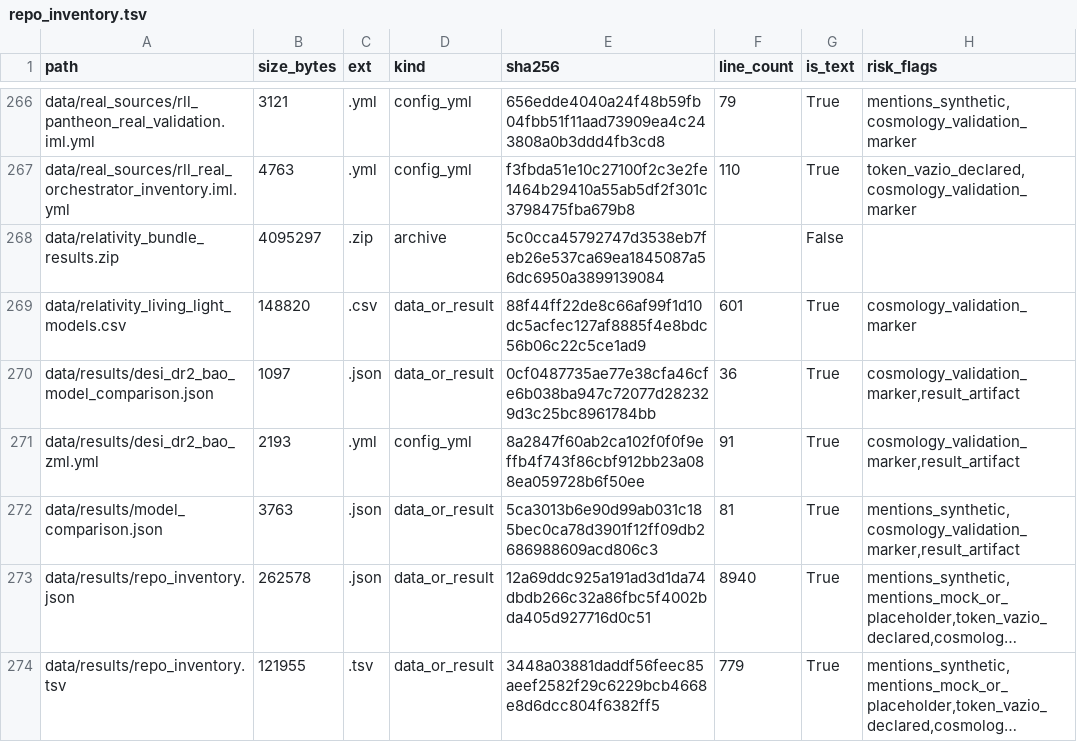
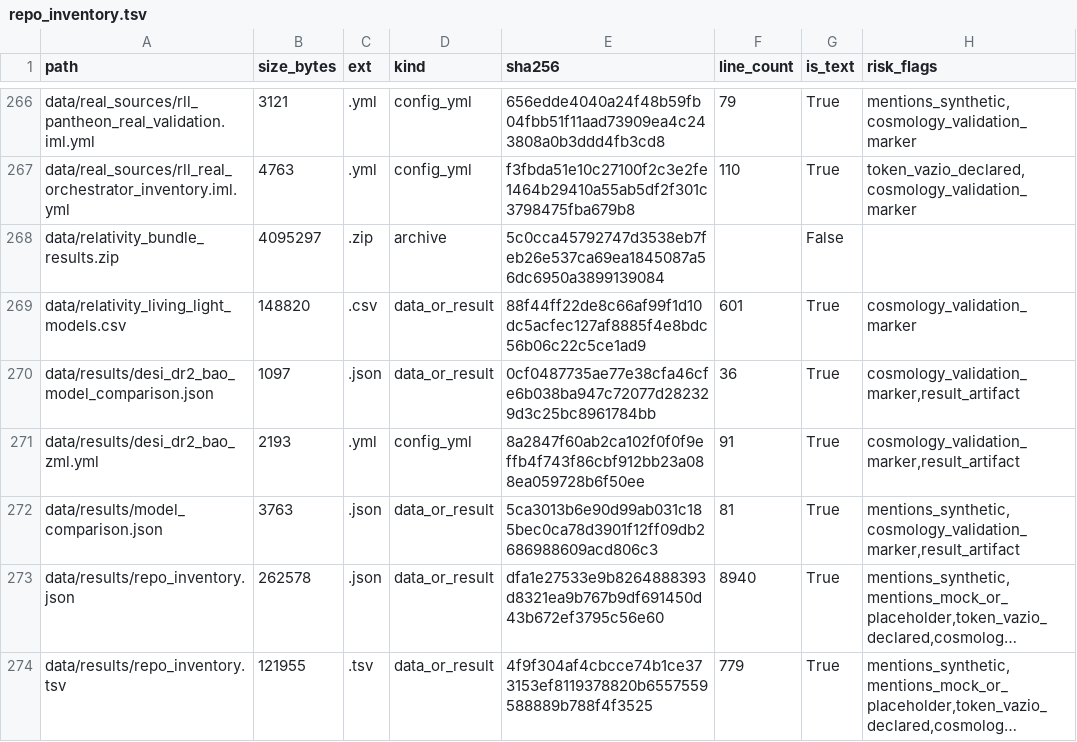
Before and after one commit to rafaelmeloreisnovo/relativity-living-light, a TSV file: data/results/repo_inventory.tsv, drawn as a sheet; only a part is shown, gaps mark what is left out; long unchanged cells end in …; the diff covers the shown part only; the diff names each change by its address in the sheet, - before the commit and + after, or states it on an @@ line.

```diff
--- a/data/results/repo_inventory.tsv
+++ b/data/results/repo_inventory.tsv
-E273 (sha256): 12a69ddc925a191ad3d1da74dbdb266c32a86fbc5f4002bda405d927716d0c51
+E273 (sha256): dfa1e27533e9b8264888393d8321ea9b767b9df691450d43b672ef3795c56e60
-E274 (sha256): 3448a03881daddf56feec85aeef2582f29c6229bcb4668e8d6dcc804f6382ff5
+E274 (sha256): 4f9f304af4cbcce74b1ce373153ef8119378820b6557559588889b788f4f3525
```
Also changed, not shown: 1 added row and 4 edited cells elsewhere in this file, 5 other files.
